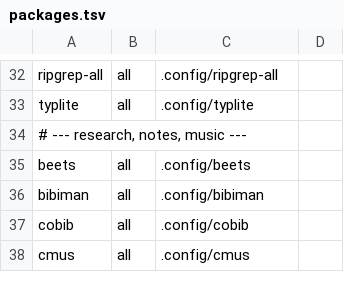
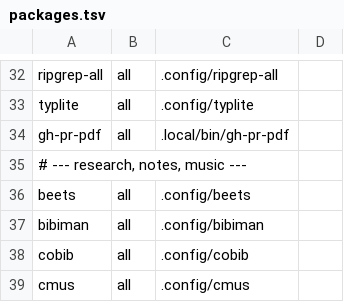
Before and after one commit to siainbuletin/dotfiles, a TSV file: stow-migration/packages.tsv, drawn as a sheet; only a part is shown, gaps mark what is left out; the diff names each change by its address in the sheet, - before the commit and + after, or states it on an @@ line.

```diff
--- a/stow-migration/packages.tsv
+++ b/stow-migration/packages.tsv
+row 34: gh-pr-pdf | all | .local/bin/gh-pr-pdf
```
Also changed, not shown: 2 other files.
